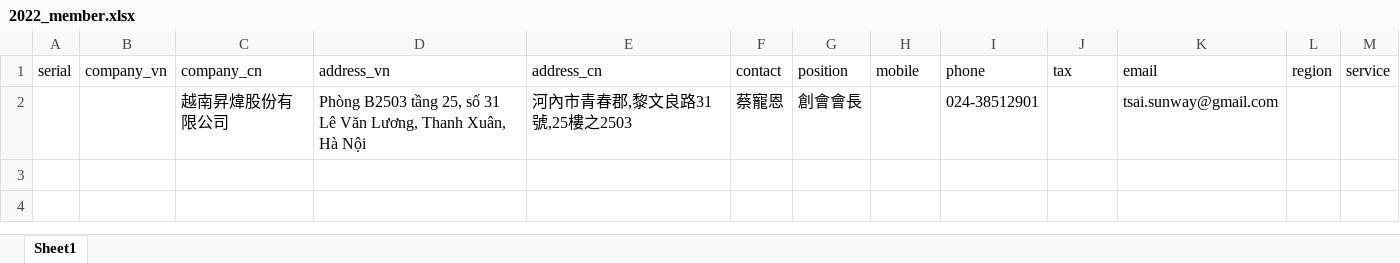
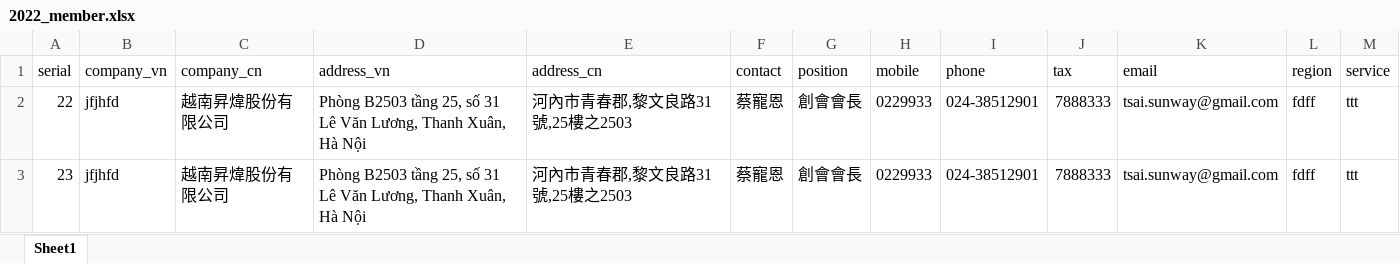
Before and after one commit to kelvingiang/ctchn, an Excel workbook: wp-content/themes/suite/file/2022_member.xlsx, sheet Sheet1, drawn as a sheet; values as stored, in another font and other column widths than the file's, no borders; the diff names each change by its address in the sheet, - before the commit and + after, or states it on an @@ line.

```diff
--- a/wp-content/themes/suite/file/2022_member.xlsx (sheet Sheet1)
+++ b/wp-content/themes/suite/file/2022_member.xlsx (sheet Sheet1)
-A2 (serial): (empty)
+A2 (serial): 22
-B2 (company_vn): (empty)
+B2 (company_vn): jfjhfd
-H2 (mobile): (empty)
+H2 (mobile): 0229933
-J2 (tax): (empty)
+J2 (tax): 7888333
-L2 (region): (empty)
+L2 (region): fdff
-M2 (service): (empty)
+M2 (service): ttt
+row 3: 23 | jfjhfd | 越南昇煒股份有限公司 | Phòng B2503 tầng 25, số 31 Lê Văn Lương, Thanh Xuân, Hà Nội | 河內市青春郡,黎文良路31號,25樓之2503 | 蔡寵恩 | 創會會長 | 0229933 | 024-38512901 | 7888333 | tsai.sunway@gmail.com | fdff | ttt
```
Also changed, not shown: 4 other files.
